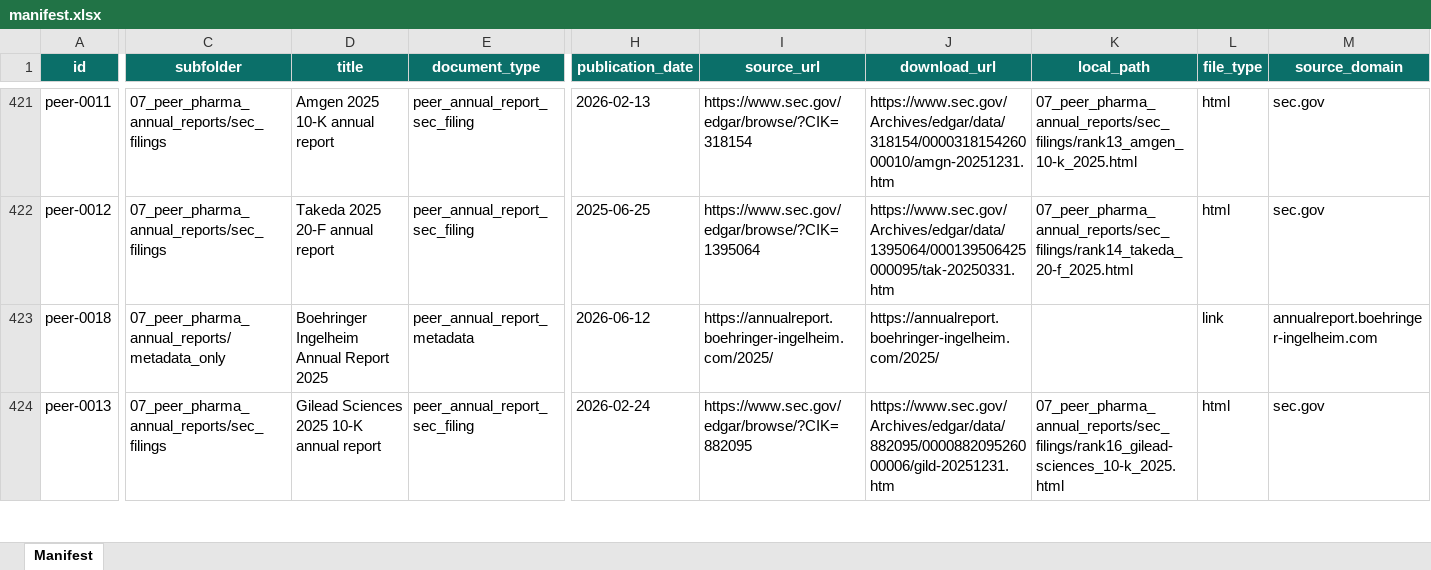
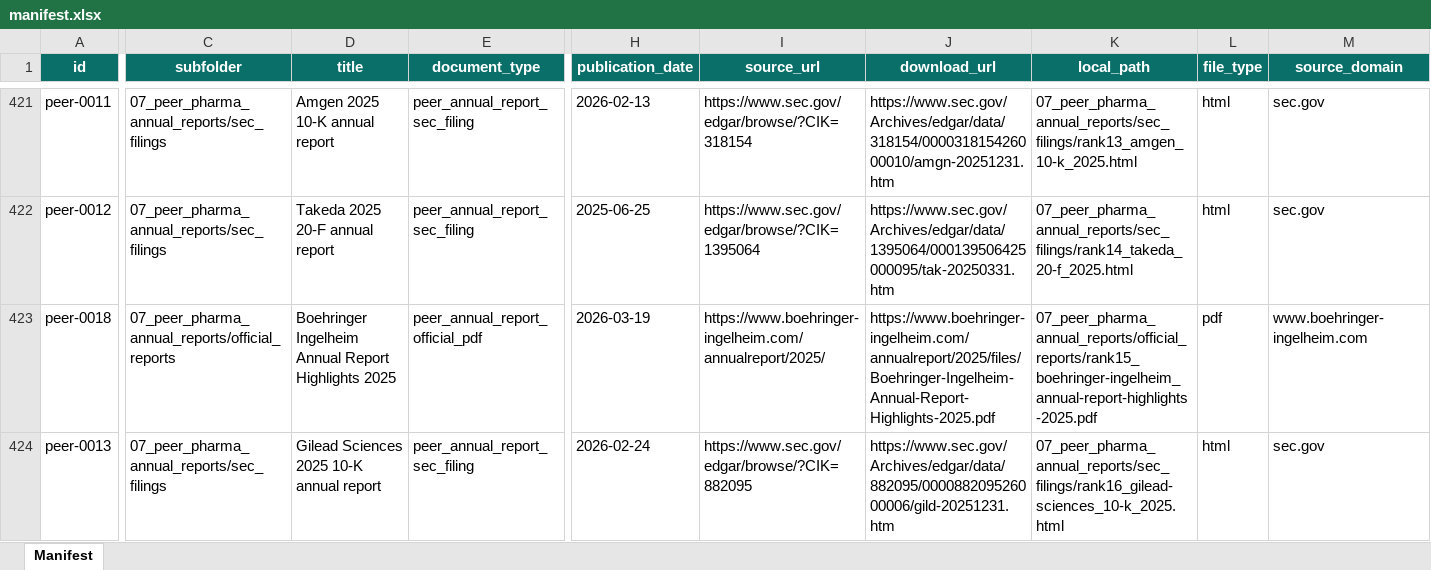
Before and after one commit to ciarandunne/ESO, an Excel workbook: Merck Official Hackathon Corpus/manifest.xlsx, sheet Manifest, drawn as a sheet; only a part is shown, gaps mark what is left out; values as stored, in another font and other column widths than the file's, no borders; conditional formats and table styles not drawn; the diff covers the shown part only; the diff names each change by its address in the sheet, - before the commit and + after, or states it on an @@ line.

Commit message:
Add manually downloaded Bayer and Boehringer reports

```diff
--- a/Merck Official Hackathon Corpus/manifest.xlsx (sheet Manifest)
+++ b/Merck Official Hackathon Corpus/manifest.xlsx (sheet Manifest)
-C423 (subfolder): 07_peer_pharma_annual_reports/metadata_only
+C423 (subfolder): 07_peer_pharma_annual_reports/official_reports
-D423 (title): Boehringer Ingelheim Annual Report 2025
+D423 (title): Boehringer Ingelheim Annual Report Highlights 2025
-E423 (document_type): peer_annual_report_metadata
+E423 (document_type): peer_annual_report_official_pdf
-H423 (publication_date): 2026-06-12
+H423 (publication_date): 2026-03-19
-I423 (source_url): https://annualreport.boehringer-ingelheim.com/2025/
+I423 (source_url): https://www.boehringer-ingelheim.com/annualreport/2025/
-J423 (download_url): https://annualreport.boehringer-ingelheim.com/2025/
+J423 (download_url): https://www.boehringer-ingelheim.com/annualreport/2025/files/Boehringer-Ingelheim-Annual-Report-Highlights-2025.pdf
-K423 (local_path): (empty)
+K423 (local_path): 07_peer_pharma_annual_reports/official_reports/rank15_boehringer-ingelheim_annual-report-highlights-2025.pdf
-L423 (file_type): link
+L423 (file_type): pdf
-M423 (source_domain): annualreport.boehringer-ingelheim.com
+M423 (source_domain): www.boehringer-ingelheim.com
```
Also changed, not shown: 2 added rows and 10 edited cells elsewhere in this sheet, 10 other files.
